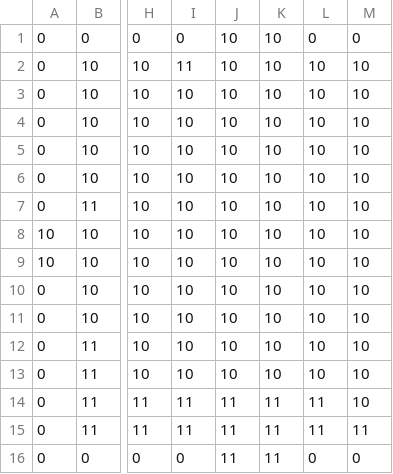
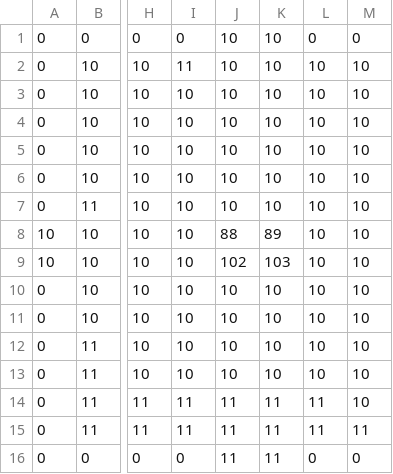
Before and after one commit to bludman/Zombie_Quest, a CSV file: assets/maps/mapCSV_Group1_bg.csv, drawn as a sheet; only a part is shown, gaps mark what is left out; the diff names each change by its address in the sheet, - before the commit and + after, or states it on an @@ line.

```diff
--- a/assets/maps/mapCSV_Group1_bg.csv
+++ b/assets/maps/mapCSV_Group1_bg.csv
-J8: 10
+J8: 88
-K8: 10
+K8: 89
-J9: 10
+J9: 102
-K9: 10
+K9: 103
```
Also changed, not shown: assets/maps/mapCSV_Group1_Map1.csv, 6 other files.
